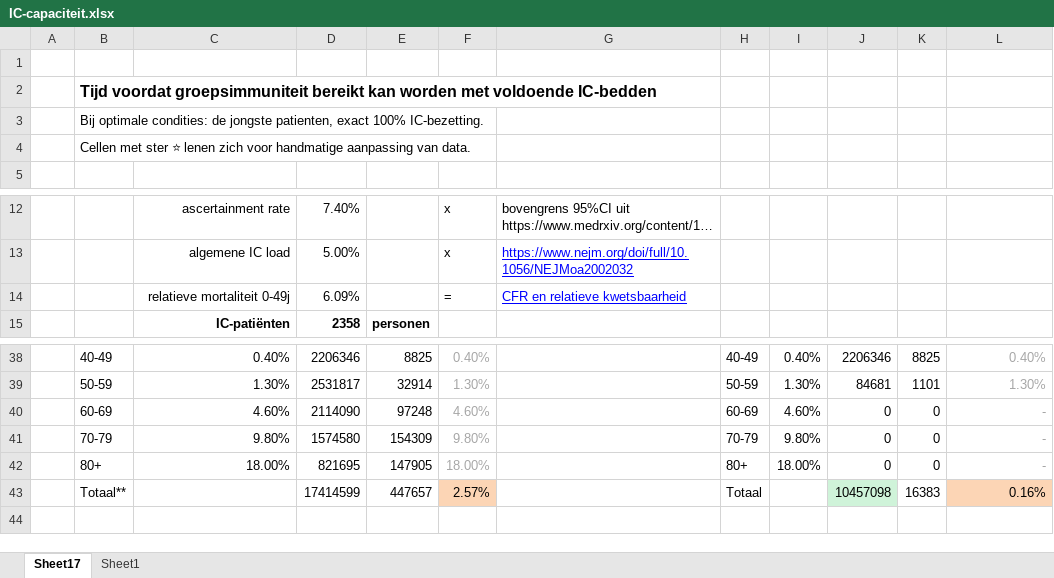
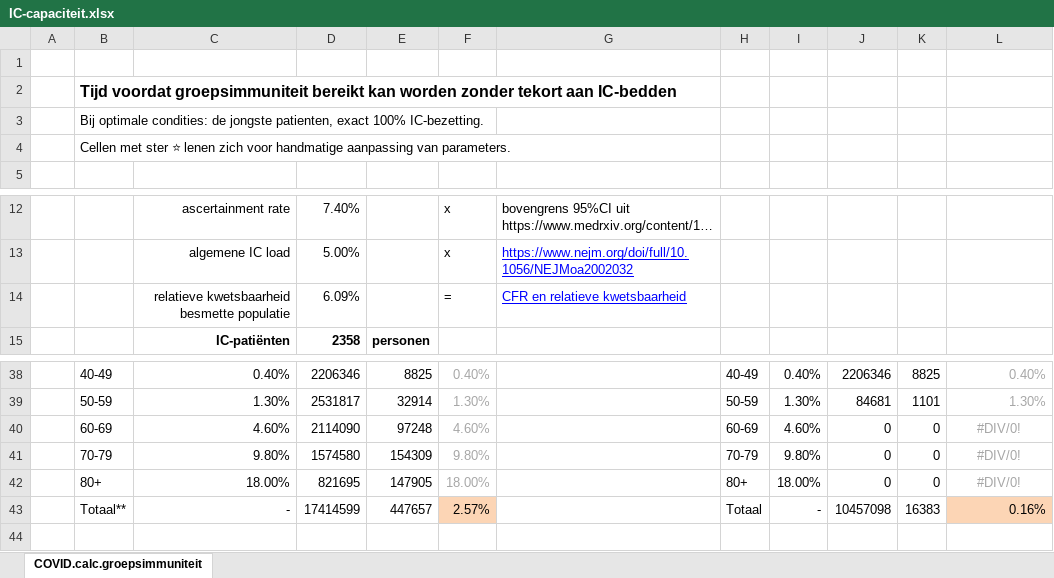
Before and after one commit to cwverhey/COVID-19, an Excel workbook: IC-capaciteit.xlsx, sheet COVID.calc.groepsimmuniteit, drawn as a sheet; only a part is shown, gaps mark what is left out; long unchanged cells end in …; values as stored, in another font and other column widths than the file's, no borders; conditional formats not drawn; the diff names each change by its address in the sheet, - before the commit and + after, or states it on an @@ line.

Commit message:
first commit

```diff
--- a/IC-capaciteit.xlsx (sheet COVID.calc.groepsimmuniteit)
+++ b/IC-capaciteit.xlsx (sheet COVID.calc.groepsimmuniteit)
-sheet tab: Sheet17
+sheet tab: COVID.calc.groepsimmuniteit
-sheet tab: Sheet1
-B2: …kan worden met voldoende IC-bedden
+B2: …kan worden zonder tekort aan IC-bedden
-B4: …aanpassing van data.
+B4: …aanpassing van parameters.
-C14: relatieve mortaliteit 0-49j
+C14: relatieve kwetsbaarheid besmette populatie
-L40:L42: -
+L40:L42: #DIV/0!
-L40:L42 alignment: right
+L40:L42 alignment: center
-C43: (empty)
+C43: -
-I43: (empty)
+I43: -
-J43 fill: #CFF3D9
+J43 fill: none
```
Also changed, not shown: formulas that keep their value.
